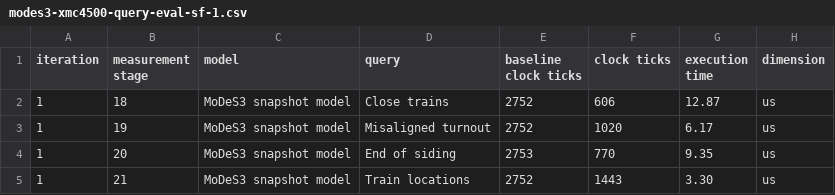
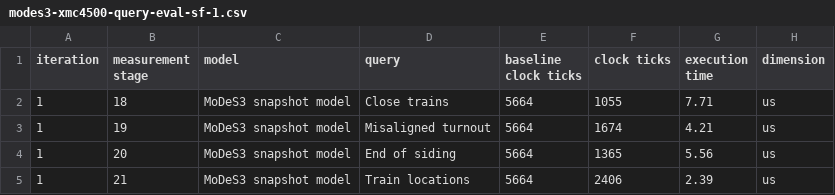
Before and after one commit to imbur/paper-utility-scripts, a CSV file: thesis/data/modes3-xmc4500-query-eval-sf-1.csv, drawn as a sheet.

```diff
--- a/thesis/data/modes3-xmc4500-query-eval-sf-1.csv
+++ b/thesis/data/modes3-xmc4500-query-eval-sf-1.csv
@@ -1,5 +1,5 @@
 iteration, measurement stage, model, query, baseline clock ticks, clock ticks, execution time, dimension
-1, 18, MoDeS3 snapshot model, Close trains, 2752, 606, 12.87, us
-1, 19, MoDeS3 snapshot model, Misaligned turnout, 2752, 1020, 6.17, us
-1, 20, MoDeS3 snapshot model, End of siding, 2753, 770, 9.35, us
-1, 21, MoDeS3 snapshot model, Train locations, 2752, 1443, 3.30, us
+1, 18, MoDeS3 snapshot model, Close trains, 5664, 1055, 7.71, us
+1, 19, MoDeS3 snapshot model, Misaligned turnout, 5664, 1674, 4.21, us
+1, 20, MoDeS3 snapshot model, End of siding, 5664, 1365, 5.56, us
+1, 21, MoDeS3 snapshot model, Train locations, 5664, 2406, 2.39, us
```
Also changed, not shown: thesis/data/modes3-xmc4500-query-eval-sf-10.csv, thesis/data/modes3-xmc4500-query-eval-sf-2.csv, 2 other files.
